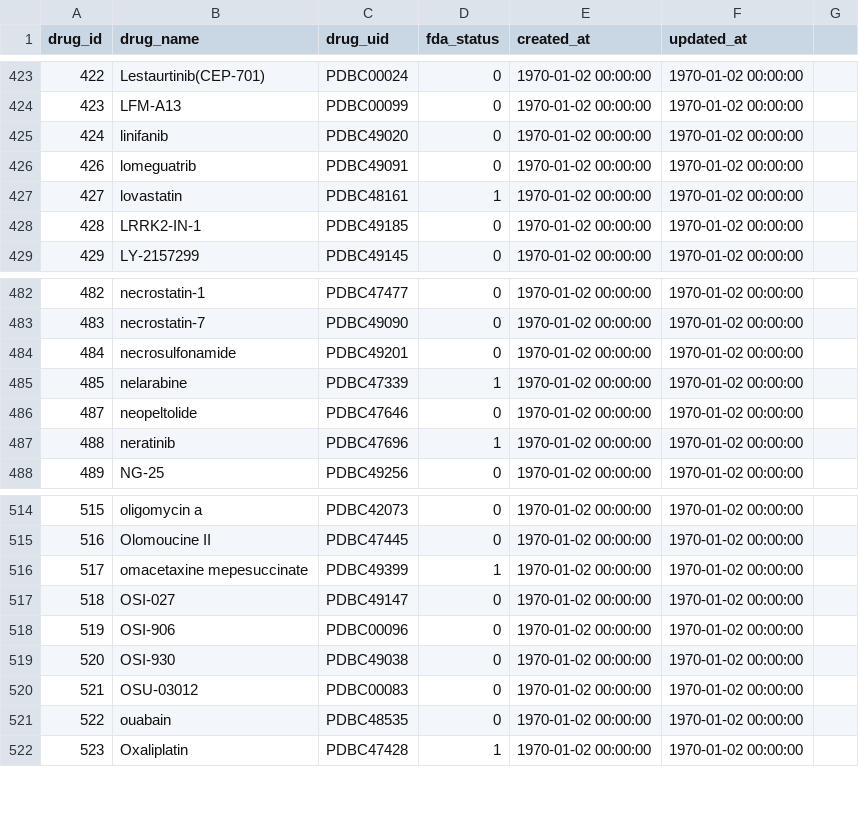
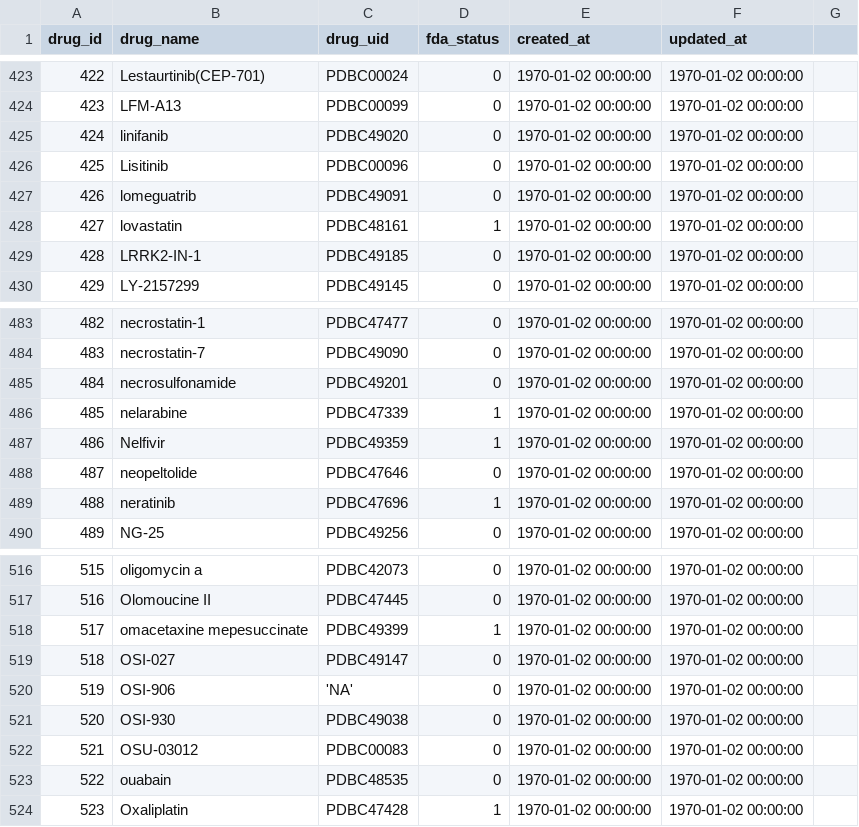
Before and after one commit to bhklab/Pharmacodb-Scripts, a CSV file: PharmacoDBDrugAnnotations/drugsUID.csv, drawn as a sheet; only a part is shown, gaps mark what is left out.

```diff
--- a/PharmacoDBDrugAnnotations/drugsUID.csv
+++ b/PharmacoDBDrugAnnotations/drugsUID.csv
@@ -425,2 +425,3 @@ drug_id,drug_name,drug_uid,fda_status,created_at,updated_at
 424,linifanib,PDBC49020,0,"1970-01-02 00:00:00","1970-01-02 00:00:00"
+425,Lisitinib,PDBC00096,0,"1970-01-02 00:00:00","1970-01-02 00:00:00"
 426,lomeguatrib,PDBC49091,0,"1970-01-02 00:00:00","1970-01-02 00:00:00"
@@ -485,2 +486,3 @@ drug_id,drug_name,drug_uid,fda_status,created_at,updated_at
 485,nelarabine,PDBC47339,1,"1970-01-02 00:00:00","1970-01-02 00:00:00"
+486,Nelfivir,PDBC49359,1,"1970-01-02 00:00:00","1970-01-02 00:00:00"
 487,neopeltolide,PDBC47646,0,"1970-01-02 00:00:00","1970-01-02 00:00:00"
@@ -517,3 +519,3 @@ drug_id,drug_name,drug_uid,fda_status,created_at,updated_at
 518,OSI-027,PDBC49147,0,"1970-01-02 00:00:00","1970-01-02 00:00:00"
-519,OSI-906,PDBC00096,0,"1970-01-02 00:00:00","1970-01-02 00:00:00"
+519,OSI-906,'NA',0,"1970-01-02 00:00:00","1970-01-02 00:00:00"
 520,OSI-930,PDBC49038,0,"1970-01-02 00:00:00","1970-01-02 00:00:00"
```
Also changed, not shown: 1 other file.
